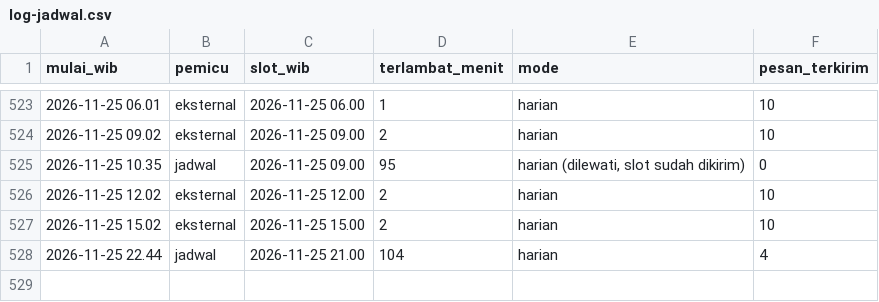
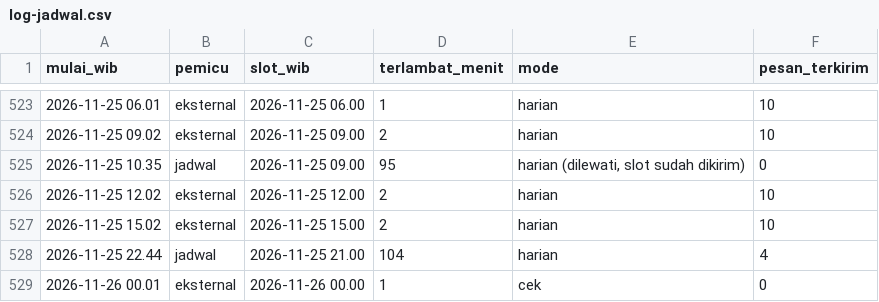
Before and after one commit to alihabiebie/JagaUdaraBot, a CSV file: jaga-udara-bot/state/log-jadwal.csv, drawn as a sheet; only a part is shown, gaps mark what is left out.

```diff
--- a/jaga-udara-bot/state/log-jadwal.csv
+++ b/jaga-udara-bot/state/log-jadwal.csv
@@ -528 +528,2 @@ mulai_wib,pemicu,slot_wib,terlambat_menit,mode,pesan_terkirim
 2026-11-25 22.44,jadwal,2026-11-25 21.00,104,harian,4
+2026-11-26 00.01,eksternal,2026-11-26 00.00,1,cek,0
```
Also changed, not shown: 16 other files.
